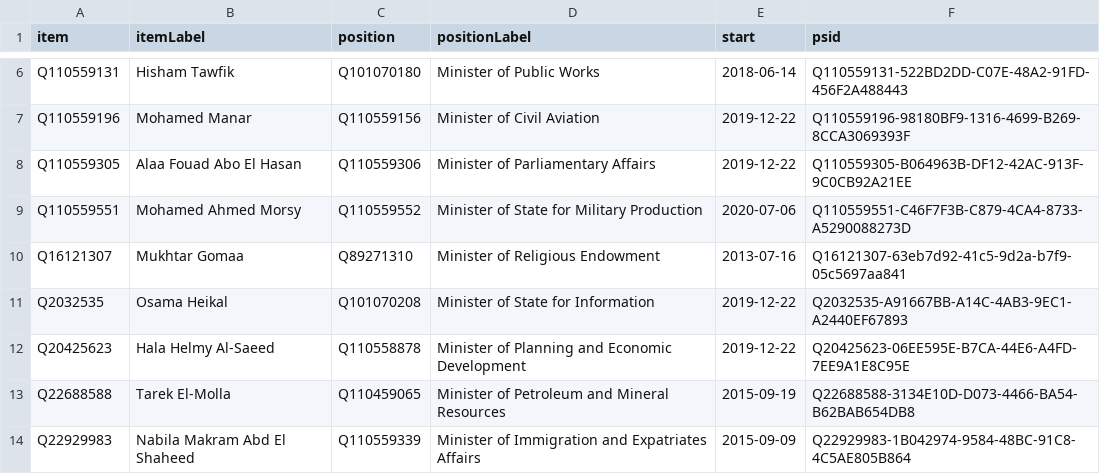
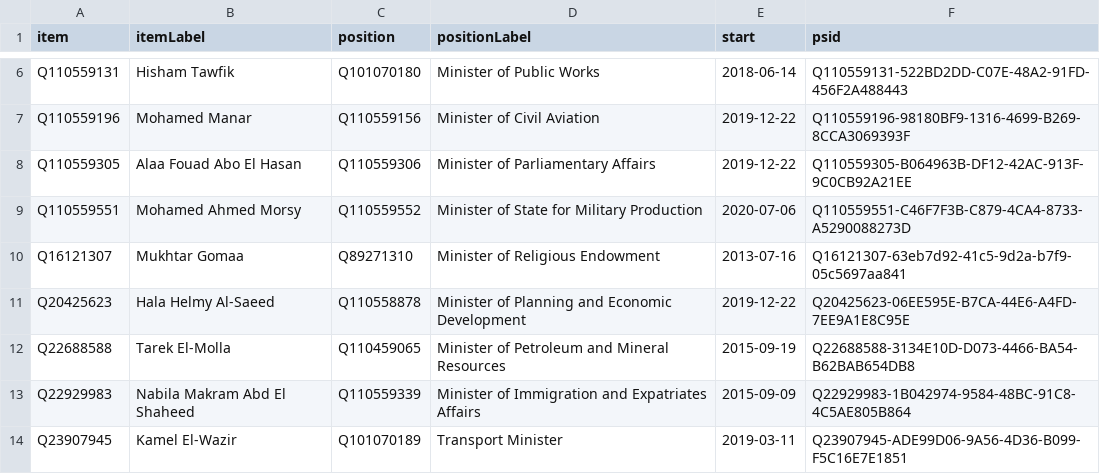
Before and after one commit to every-politician-scrapers/egypt-ministers, a CSV file: wikidata/results/current-cabinet.csv, drawn as a sheet; only a part is shown, gaps mark what is left out; the shorter side is filled out with more unchanged rows; the diff names each change by its address in the sheet, - before the commit and + after, or states it on an @@ line.

Commit message:
Run SPARQL queries

```diff
--- a/wikidata/results/current-cabinet.csv
+++ b/wikidata/results/current-cabinet.csv
-row 11: Q2032535 | Osama Heikal | Q101070208 | Minister of State for Information | 2019-12-22 | Q2032535-A91667BB-A14C-4AB3-9EC1-A2440EF67893
```
